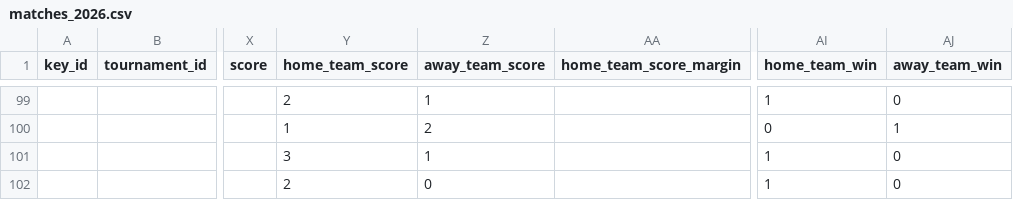
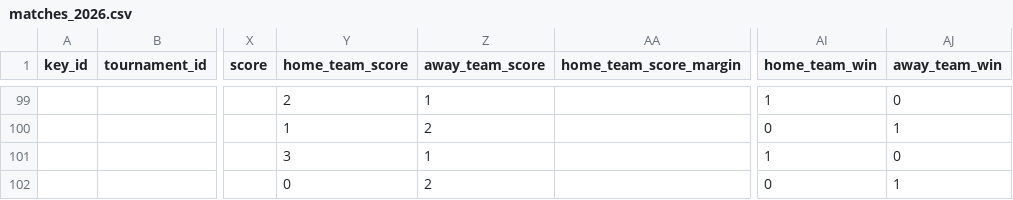
Before and after one commit to casperchew/fwc26, a CSV file: data/matches_2026.csv, drawn as a sheet; only a part is shown, gaps mark what is left out; the diff names each change by its address in the sheet, - before the commit and + after, or states it on an @@ line.

Commit message:
Fix sf match (1/2)

```diff
--- a/data/matches_2026.csv
+++ b/data/matches_2026.csv
-Y102 (home_team_score): 2
+Y102 (home_team_score): 0
-Z102 (away_team_score): 0
+Z102 (away_team_score): 2
-AI102 (home_team_win): 1
+AI102 (home_team_win): 0
-AJ102 (away_team_win): 0
+AJ102 (away_team_win): 1
```
